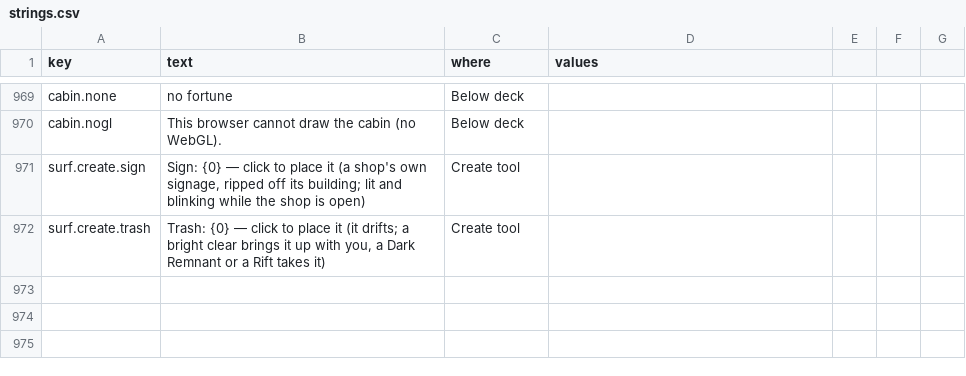
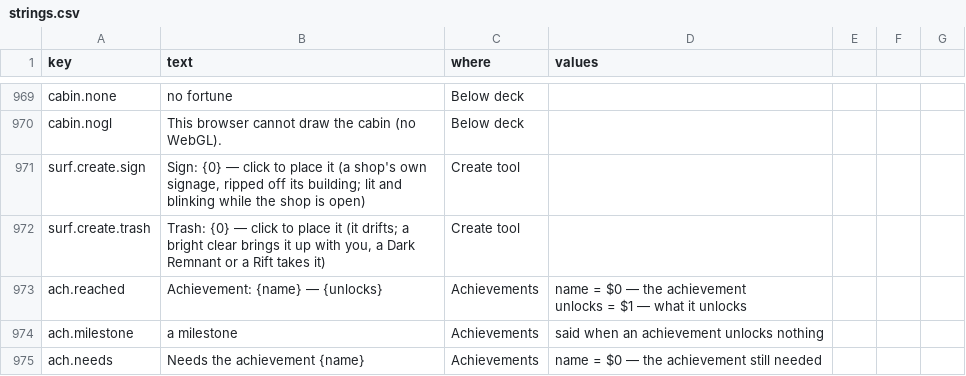
Before and after one commit to jamesmhoag/infinitelight, a CSV file: content/strings.csv, drawn as a sheet; only a part is shown, gaps mark what is left out; ↵ is a line break in a cell; the diff names each change by its address in the sheet, - before the commit and + after, or states it on an @@ line.

```diff
--- a/content/strings.csv
+++ b/content/strings.csv
+row 973: ach.reached | Achievement: {name} — {unlocks} | Achievements | name = $0 — the achievement ↵ unlocks = $1 — what it unlocks
+row 974: ach.milestone | a milestone | Achievements | said when an achievement unlocks nothing
+row 975: ach.needs | Needs the achievement {name} | Achievements | name = $0 — the achievement still needed
```
Also changed, not shown: 8 other files.
